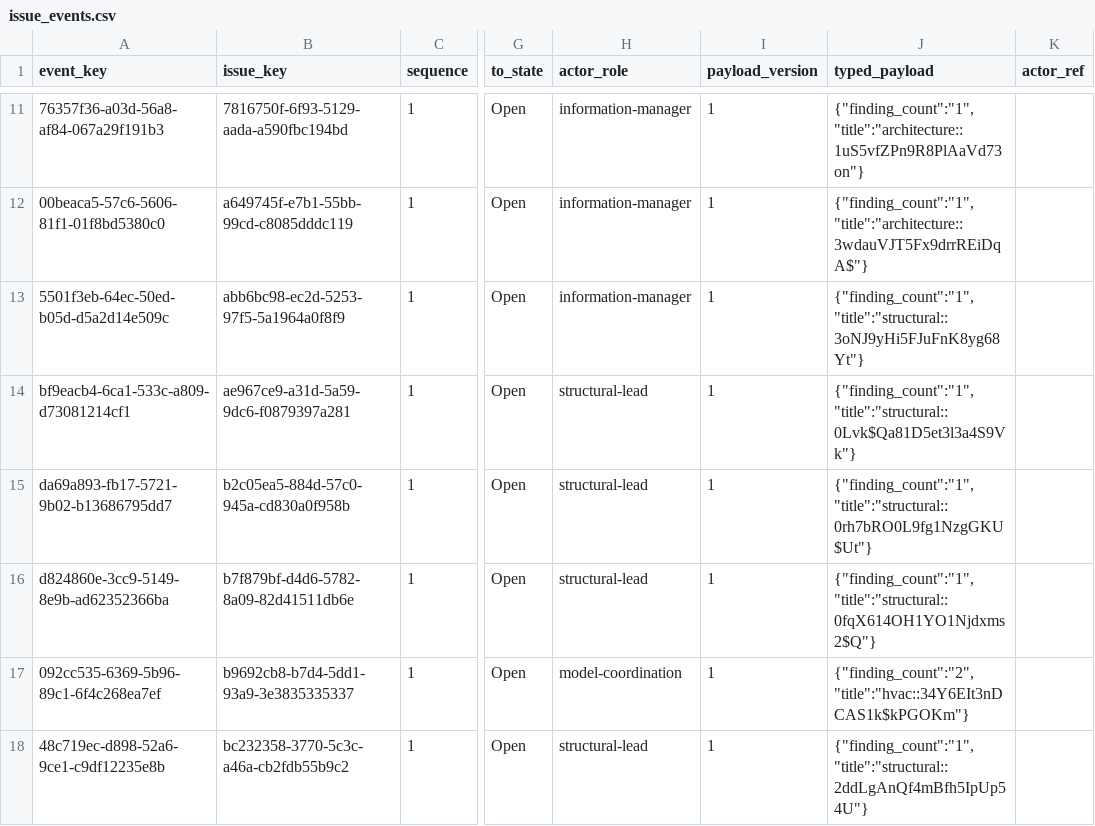
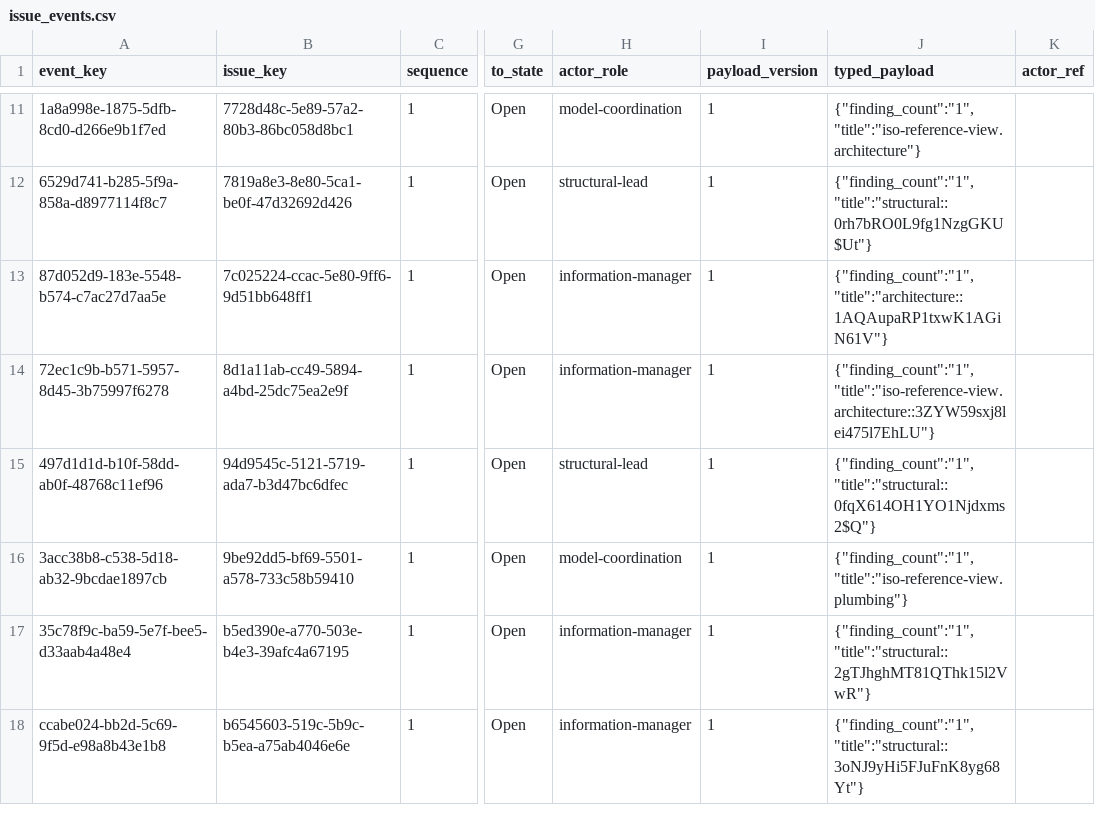
Before and after one commit to EricRoosevelt/epc-digital-delivery-control-tower, a CSV file: data/processed/canonical/issue_events.csv, drawn as a sheet; only a part is shown, gaps mark what is left out; the diff covers the shown part only; the diff names each change by its address in the sheet, - before the commit and + after, or states it on an @@ line.

```diff
--- a/data/processed/canonical/issue_events.csv
+++ b/data/processed/canonical/issue_events.csv
-A11 (event_key): 76357f36-a03d-56a8-af84-067a29f191b3
+A11 (event_key): 1a8a998e-1875-5dfb-8cd0-d266e9b1f7ed
-B11 (issue_key): 7816750f-6f93-5129-aada-a590fbc194bd
+B11 (issue_key): 7728d48c-5e89-57a2-80b3-86bc058d8bc1
-H11 (actor_role): information-manager
+H11 (actor_role): model-coordination
-J11 (typed_payload): {"finding_count":"1","title":"architecture::1uS5vfZPn9R8PlAaVd73on"}
+J11 (typed_payload): {"finding_count":"1","title":"iso-reference-view.architecture"}
-A12 (event_key): 00beaca5-57c6-5606-81f1-01f8bd5380c0
+A12 (event_key): 6529d741-b285-5f9a-858a-d8977114f8c7
-B12 (issue_key): a649745f-e7b1-55bb-99cd-c8085dddc119
+B12 (issue_key): 7819a8e3-8e80-5ca1-be0f-47d32692d426
-H12 (actor_role): information-manager
+H12 (actor_role): structural-lead
-J12 (typed_payload): {"finding_count":"1","title":"architecture::3wdauVJT5Fx9drrREiDqA$"}
+J12 (typed_payload): {"finding_count":"1","title":"structural::0rh7bRO0L9fg1NzgGKU$Ut"}
-A13 (event_key): 5501f3eb-64ec-50ed-b05d-d5a2d14e509c
+A13 (event_key): 87d052d9-183e-5548-b574-c7ac27d7aa5e
-B13 (issue_key): abb6bc98-ec2d-5253-97f5-5a1964a0f8f9
+B13 (issue_key): 7c025224-ccac-5e80-9ff6-9d51bb648ff1
-J13 (typed_payload): {"finding_count":"1","title":"structural::3oNJ9yHi5FJuFnK8yg68Yt"}
+J13 (typed_payload): {"finding_count":"1","title":"architecture::1AQAupaRP1txwK1AGiN61V"}
-A14 (event_key): bf9eacb4-6ca1-533c-a809-d73081214cf1
+A14 (event_key): 72ec1c9b-b571-5957-8d45-3b75997f6278
-B14 (issue_key): ae967ce9-a31d-5a59-9dc6-f0879397a281
+B14 (issue_key): 8d1a11ab-cc49-5894-a4bd-25dc75ea2e9f
-H14 (actor_role): structural-lead
+H14 (actor_role): information-manager
-J14 (typed_payload): {"finding_count":"1","title":"structural::0Lvk$Qa81D5et3l3a4S9Vk"}
+J14 (typed_payload): {"finding_count":"1","title":"iso-reference-view.architecture::3ZYW59sxj8lei475l7EhLU"}
-A15 (event_key): da69a893-fb17-5721-9b02-b13686795dd7
+A15 (event_key): 497d1d1d-b10f-58dd-ab0f-48768c11ef96
-B15 (issue_key): b2c05ea5-884d-57c0-945a-cd830a0f958b
+B15 (issue_key): 94d9545c-5121-5719-ada7-b3d47bc6dfec
-J15 (typed_payload): {"finding_count":"1","title":"structural::0rh7bRO0L9fg1NzgGKU$Ut"}
+J15 (typed_payload): {"finding_count":"1","title":"structural::0fqX614OH1YO1Njdxms2$Q"}
-A16 (event_key): d824860e-3cc9-5149-8e9b-ad62352366ba
+A16 (event_key): 3acc38b8-c538-5d18-ab32-9bcdae1897cb
-B16 (issue_key): b7f879bf-d4d6-5782-8a09-82d41511db6e
+B16 (issue_key): 9be92dd5-bf69-5501-a578-733c58b59410
-H16 (actor_role): structural-lead
+H16 (actor_role): model-coordination
-J16 (typed_payload): {"finding_count":"1","title":"structural::0fqX614OH1YO1Njdxms2$Q"}
+J16 (typed_payload): {"finding_count":"1","title":"iso-reference-view.plumbing"}
-A17 (event_key): 092cc535-6369-5b96-89c1-6f4c268ea7ef
+A17 (event_key): 35c78f9c-ba59-5e7f-bee5-d33aab4a48e4
-B17 (issue_key): b9692cb8-b7d4-5dd1-93a9-3e3835335337
+B17 (issue_key): b5ed390e-a770-503e-b4e3-39afc4a67195
-H17 (actor_role): model-coordination
+H17 (actor_role): information-manager
-J17 (typed_payload): {"finding_count":"2","title":"hvac::34Y6EIt3nDCAS1k$kPGOKm"}
+J17 (typed_payload): {"finding_count":"1","title":"structural::2gTJhghMT81QThk15l2VwR"}
-A18 (event_key): 48c719ec-d898-52a6-9ce1-c9df12235e8b
+A18 (event_key): ccabe024-bb2d-5c69-9f5d-e98a8b43e1b8
-B18 (issue_key): bc232358-3770-5c3c-a46a-cb2fdb55b9c2
+B18 (issue_key): b6545603-519c-5b9c-b5ea-a75ab4046e6e
-H18 (actor_role): structural-lead
+H18 (actor_role): information-manager
-J18 (typed_payload): {"finding_count":"1","title":"structural::2ddLgAnQf4mBfh5IpUp54U"}
+J18 (typed_payload): {"finding_count":"1","title":"structural::3oNJ9yHi5FJuFnK8yg68Yt"}
```
Also changed, not shown: 45 edited cells elsewhere in this file, data/processed/canonical/findings.csv, data/processed/canonical/issue_findings.csv, 19 other files.
